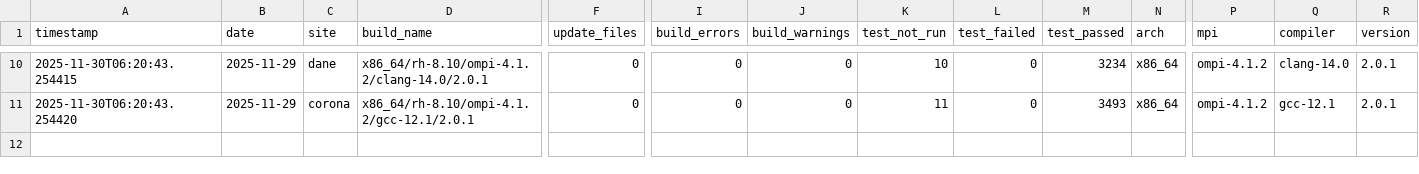
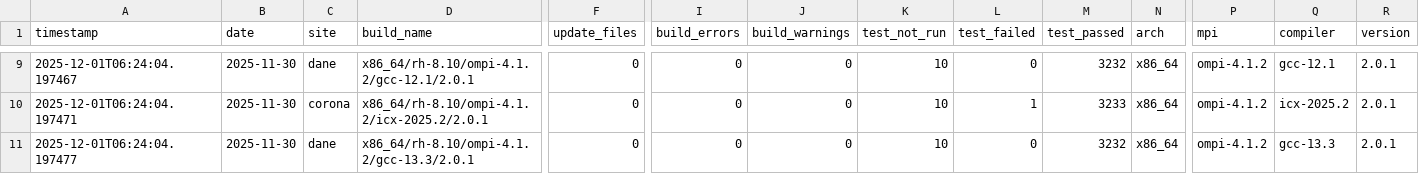
Before and after one commit to hyoklee/hpc-h5, a CSV file: src/hpc_test_results.csv, drawn as a sheet; only a part is shown, gaps mark what is left out; addresses are those after the commit; rows hold the shown columns only; the diff covers the shown part only; the diff names each change by its address in the sheet, - before the commit and + after, or states it on an @@ line.

```diff
--- a/src/hpc_test_results.csv
+++ b/src/hpc_test_results.csv
-A9 (timestamp): 2025-11-30T06:20:43.254415
+A9 (timestamp): 2025-12-01T06:24:04.197467
-B9 (date): 2025-11-29
+B9 (date): 2025-11-30
-D9 (build_name): x86_64/rh-8.10/ompi-4.1.2/clang-14.0/2.0.1
+D9 (build_name): x86_64/rh-8.10/ompi-4.1.2/gcc-12.1/2.0.1
-M9 (test_passed): 3234
+M9 (test_passed): 3232
-Q9 (compiler): clang-14.0
+Q9 (compiler): gcc-12.1
+row 10: 2025-12-01T06:24:04.197471 | 2025-11-30 | corona | x86_64/rh-8.10/ompi-4.1.2/icx-2025.2/2.0.1 | 0 | 0 | 0 | 10 | 1 | 3233 | x86_64 | ompi-4.1.2 | icx-2025.2 | 2.0.1
-A11 (timestamp): 2025-11-30T06:20:43.254420
+A11 (timestamp): 2025-12-01T06:24:04.197477
-B11 (date): 2025-11-29
+B11 (date): 2025-11-30
-C11 (site): corona
+C11 (site): dane
-D11 (build_name): x86_64/rh-8.10/ompi-4.1.2/gcc-12.1/2.0.1
+D11 (build_name): x86_64/rh-8.10/ompi-4.1.2/gcc-13.3/2.0.1
-K11 (test_not_run): 11
+K11 (test_not_run): 10
-M11 (test_passed): 3493
+M11 (test_passed): 3232
-Q11 (compiler): gcc-12.1
+Q11 (compiler): gcc-13.3
```
Also changed, not shown: 1 removed row and 35 edited cells elsewhere in this file, 2 other files.
